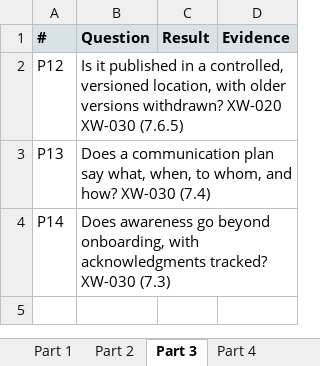
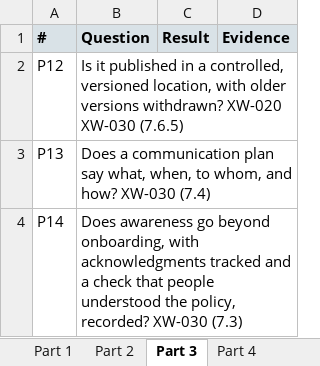
Before and after one commit to evemcgivern/app-governance-kit, an Excel workbook: site/docs/sam-toolkit/policy-checklist.xlsx, sheet Part 3, drawn as a sheet; values as stored, in another font and other column widths than the file's, no borders; the diff names each change by its address in the sheet, - before the commit and + after, or states it on an @@ line.

```diff
--- a/site/docs/sam-toolkit/policy-checklist.xlsx (sheet Part 3)
+++ b/site/docs/sam-toolkit/policy-checklist.xlsx (sheet Part 3)
-B4 (Question): …with acknowledgments tracked? XW-030 (7.3)
+B4 (Question): …with acknowledgments tracked and a check that people understood the policy, recorded? XW-030 (7.3)
```
Also changed, not shown: site/docs/sam-toolkit/operating-calendar.xlsx, site/docs/sam-toolkit/policy-template.xlsx, 14 other files.
